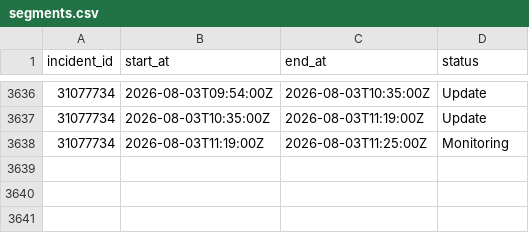
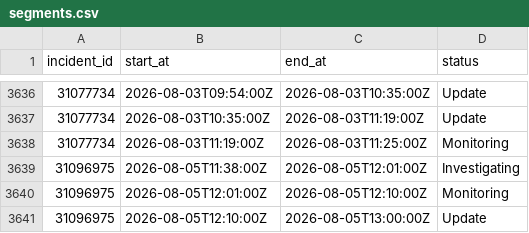
Before and after one commit to mrshu/github-statuses, a CSV file: parsed/segments.csv, drawn as a sheet; only a part is shown, gaps mark what is left out; the diff names each change by its address in the sheet, - before the commit and + after, or states it on an @@ line.

```diff
--- a/parsed/segments.csv
+++ b/parsed/segments.csv
+row 3639: 31096975 | 2026-08-05T11:38:00Z | 2026-08-05T12:01:00Z | Investigating
+row 3640: 31096975 | 2026-08-05T12:01:00Z | 2026-08-05T12:10:00Z | Monitoring
+row 3641: 31096975 | 2026-08-05T12:10:00Z | 2026-08-05T13:00:00Z | Update
```
Also changed, not shown: parsed/downtime_windows.csv, 1 other file.
